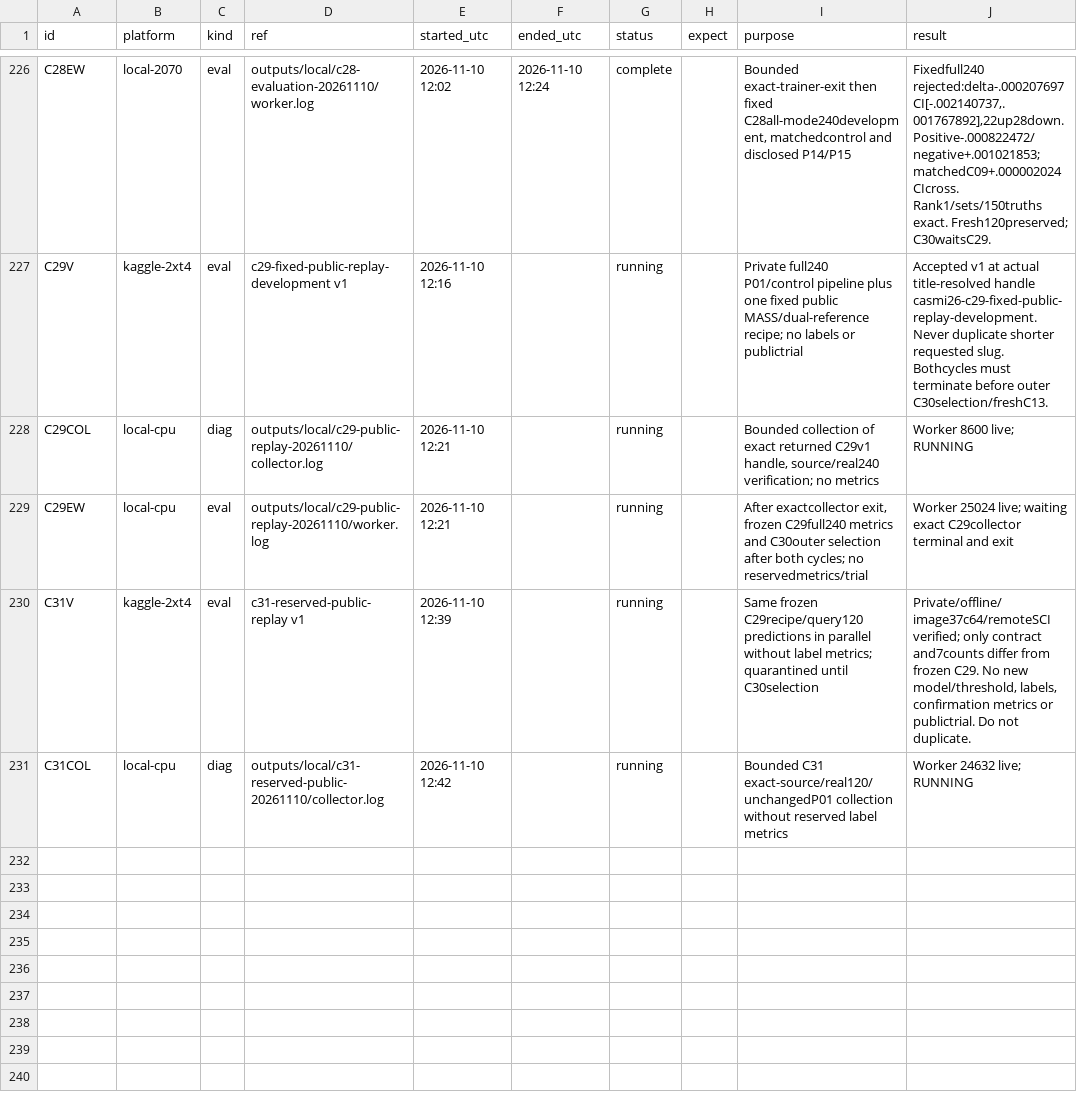
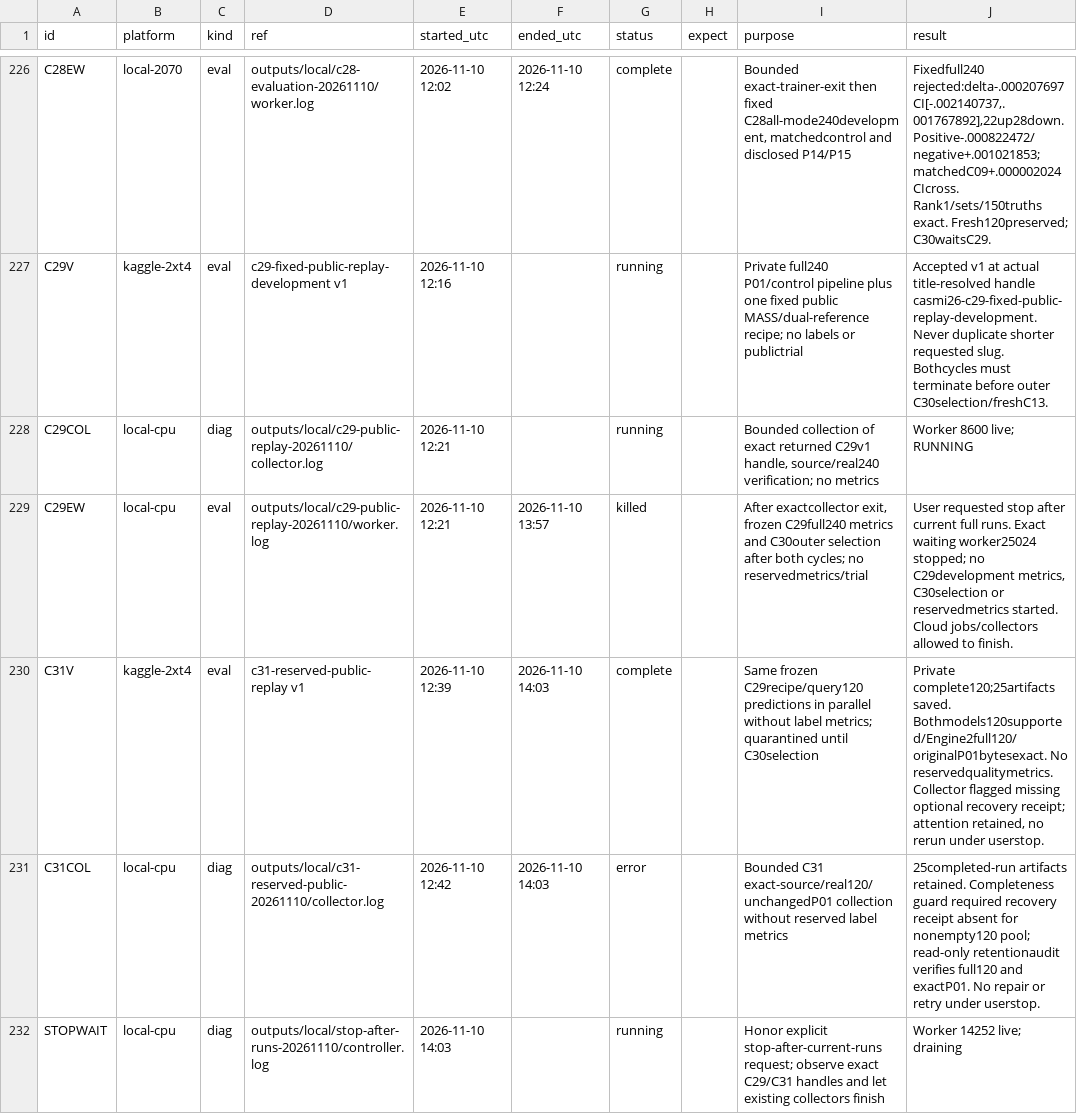
Before and after one commit to goldbar123467/Enveda-CASMI-2026---Molecule-ID-From-Mass-Spectra, a CSV file: runs.csv, drawn as a sheet; only a part is shown, gaps mark what is left out.

Commit message:
Preserve unsealed production draft and honor stop after current runs

```diff
--- a/runs.csv
+++ b/runs.csv
@@ -228,4 +228,5 @@ C29V,kaggle-2xt4,eval,c29-fixed-public-replay-development v1,2026-11-10 12:16,,r
 C29COL,local-cpu,diag,outputs/local/c29-public-replay-20261110/collector.log,2026-11-10 12:21,,running,,"Bounded collection of exact returned C29v1 handle, source/real240 verification; no metrics",Worker 8600 live; RUNNING
-C29EW,local-cpu,eval,outputs/local/c29-public-replay-20261110/worker.log,2026-11-10 12:21,,running,,"After exactcollector exit, frozen C29full240 metrics and C30outer selection after both cycles; no reservedmetrics/trial",Worker 25024 live; waiting exact C29collector terminal and exit
-C31V,kaggle-2xt4,eval,c31-reserved-public-replay v1,2026-11-10 12:39,,running,,Same frozen C29recipe/query120 predictions in parallel without label metrics; quarantined until C30selection,"Private/offline/image37c64/remoteSCI verified; only contract and7counts differ from frozen C29. No new model/threshold, labels, confirmation metrics or publictrial. Do not duplicate."
-C31COL,local-cpu,diag,outputs/local/c31-reserved-public-20261110/collector.log,2026-11-10 12:42,,running,,Bounded C31 exact-source/real120/unchangedP01 collection without reserved label metrics,Worker 24632 live; RUNNING
+C29EW,local-cpu,eval,outputs/local/c29-public-replay-20261110/worker.log,2026-11-10 12:21,2026-11-10 13:57,killed,,"After exactcollector exit, frozen C29full240 metrics and C30outer selection after both cycles; no reservedmetrics/trial","User requested stop after current full runs. Exact waiting worker25024 stopped; no C29development metrics, C30selection or reservedmetrics started. Cloud jobs/collectors allowed to finish."
+C31V,kaggle-2xt4,eval,c31-reserved-public-replay v1,2026-11-10 12:39,2026-11-10 14:03,complete,,Same frozen C29recipe/query120 predictions in parallel without label metrics; quarantined until C30selection,"Private complete120;25artifacts saved. Bothmodels120supported/Engine2full120/originalP01bytesexact. No reservedqualitymetrics. Collector flagged missing optional recovery receipt; attention retained, no rerun under userstop."
+C31COL,local-cpu,diag,outputs/local/c31-reserved-public-20261110/collector.log,2026-11-10 12:42,2026-11-10 14:03,error,,Bounded C31 exact-source/real120/unchangedP01 collection without reserved label metrics,25completed-run artifacts retained. Completeness guard required recovery receipt absent for nonempty120 pool; read-only retentionaudit verifies full120 and exactP01. No repair or retry under userstop.
+STOPWAIT,local-cpu,diag,outputs/local/stop-after-runs-20261110/controller.log,2026-11-10 14:03,,running,,Honor explicit stop-after-current-runs request; observe exact C29/C31 handles and let existing collectors finish,Worker 14252 live; draining
```
Also changed, not shown: 18 other files.
